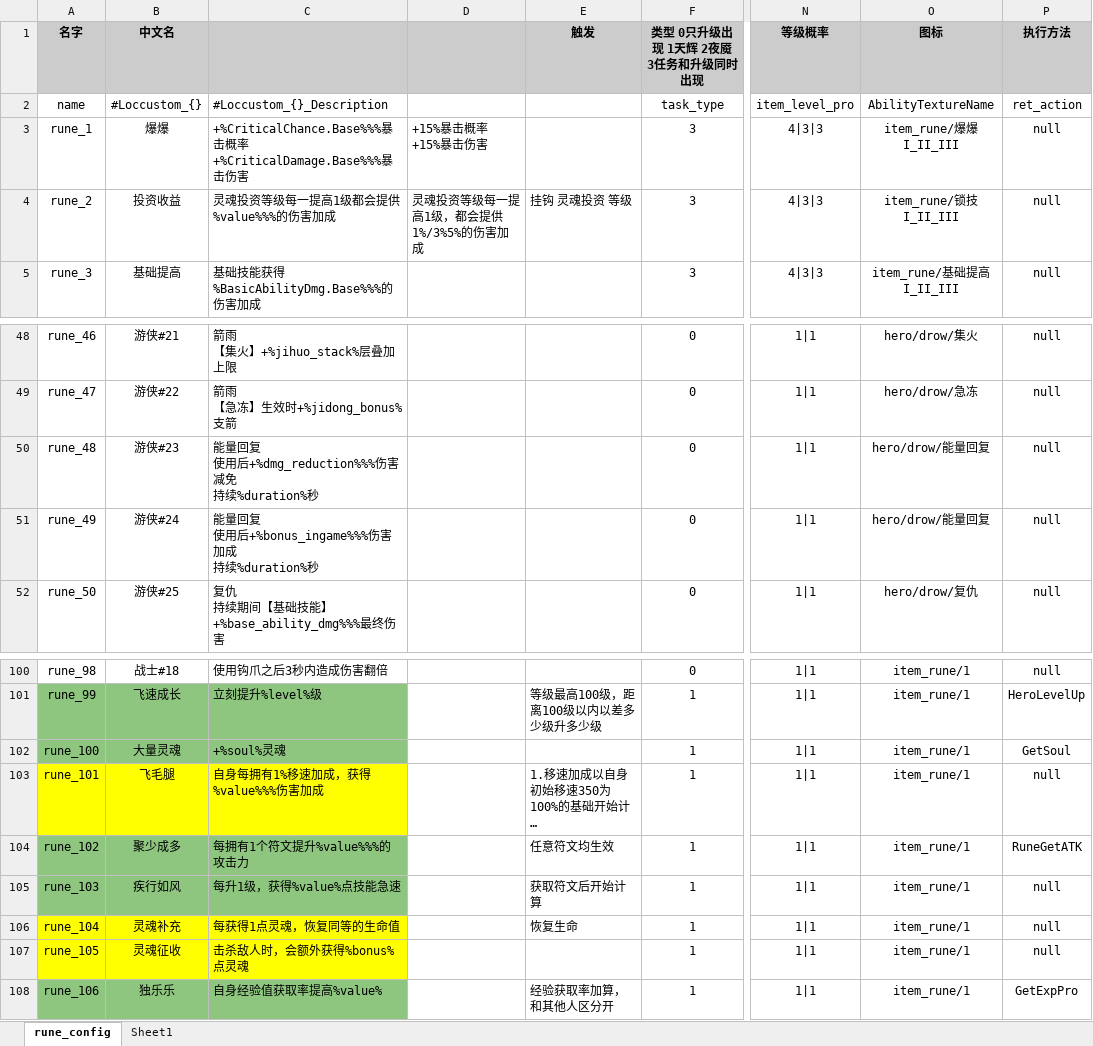
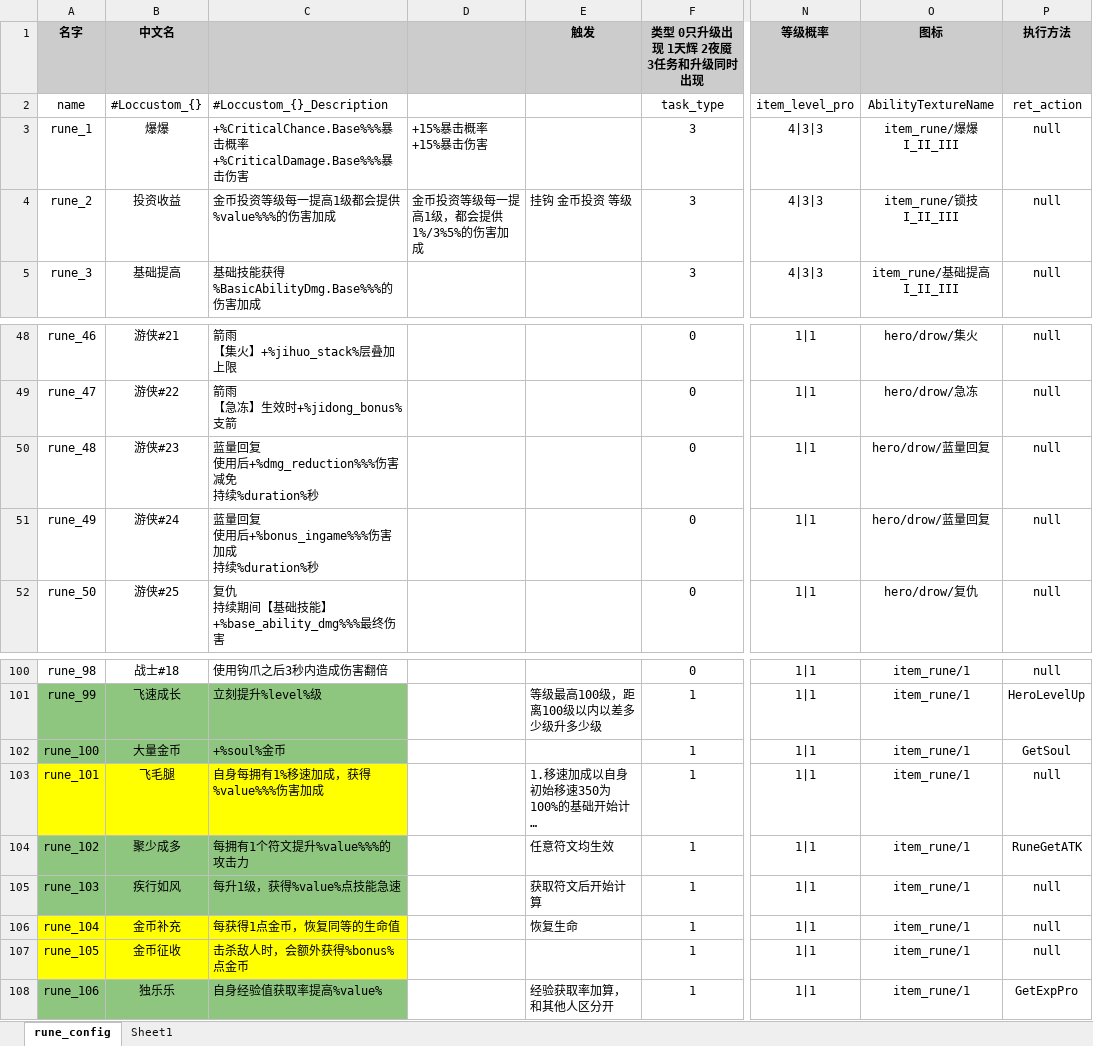
Before and after one commit to YPYT1/nobody, an Excel workbook: excels/config/game/rune/rune_config.xlsx, sheet rune_config, drawn as a sheet; only a part is shown, gaps mark what is left out; long unchanged cells end in …; values as stored, in another font and other column widths than the file's, no borders; conditional formats not drawn; ↵ is a line break in a cell; the diff names each change by its address in the sheet, - before the commit and + after, or states it on an @@ line.

```diff
--- a/excels/config/game/rune/rune_config.xlsx (sheet rune_config)
+++ b/excels/config/game/rune/rune_config.xlsx (sheet rune_config)
-C4: 灵魂投资等级每一提高1级都会提供%value%%%的伤害加成
+C4: 金币投资等级每一提高1级都会提供%value%%%的伤害加成
-D4: 灵魂投资等级每一提高1级，都会提供1%/3%5%的伤害加成
+D4: 金币投资等级每一提高1级，都会提供1%/3%5%的伤害加成
-E4 (触发): 挂钩 灵魂投资 等级
+E4 (触发): 挂钩 金币投资 等级
-C50: 能量回复 ↵ 使用后+%dmg_reduction%%%伤害减免 ↵ 持续%duration%秒
+C50: 蓝量回复 ↵ 使用后+%dmg_reduction%%%伤害减免 ↵ 持续%duration%秒
-O50:O51 (图标): hero/drow/能量回复
+O50:O51 (图标): hero/drow/蓝量回复
-C51: 能量回复 ↵ 使用后+%bonus_ingame%%%伤害加成 ↵ 持续%duration%秒
+C51: 蓝量回复 ↵ 使用后+%bonus_ingame%%%伤害加成 ↵ 持续%duration%秒
-B102 (中文名): 大量灵魂
+B102 (中文名): 大量金币
-C102: +%soul%灵魂
+C102: +%soul%金币
-B106 (中文名): 灵魂补充
+B106 (中文名): 金币补充
-C106: 每获得1点灵魂，恢复同等的生命值
+C106: 每获得1点金币，恢复同等的生命值
-B107 (中文名): 灵魂征收
+B107 (中文名): 金币征收
-C107: 击杀敌人时，会额外获得%bonus%点灵魂
+C107: 击杀敌人时，会额外获得%bonus%点金币
```
Also changed, not shown: excels/config/game/hero/talent_tree/talent_tree_config.xlsx, excels/config/game/shop/mysterious_shop_config.xlsx.
